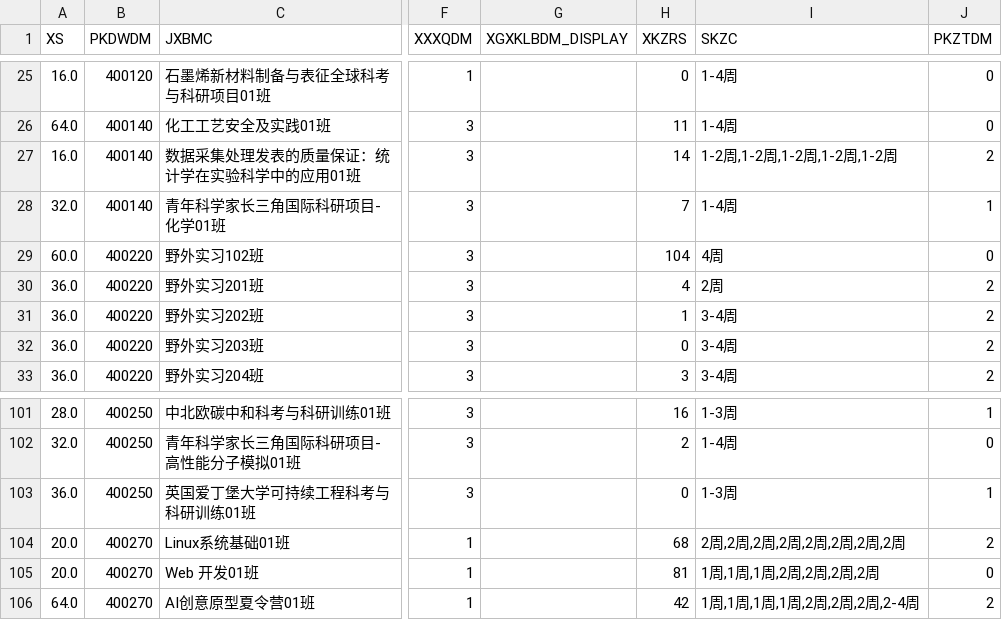
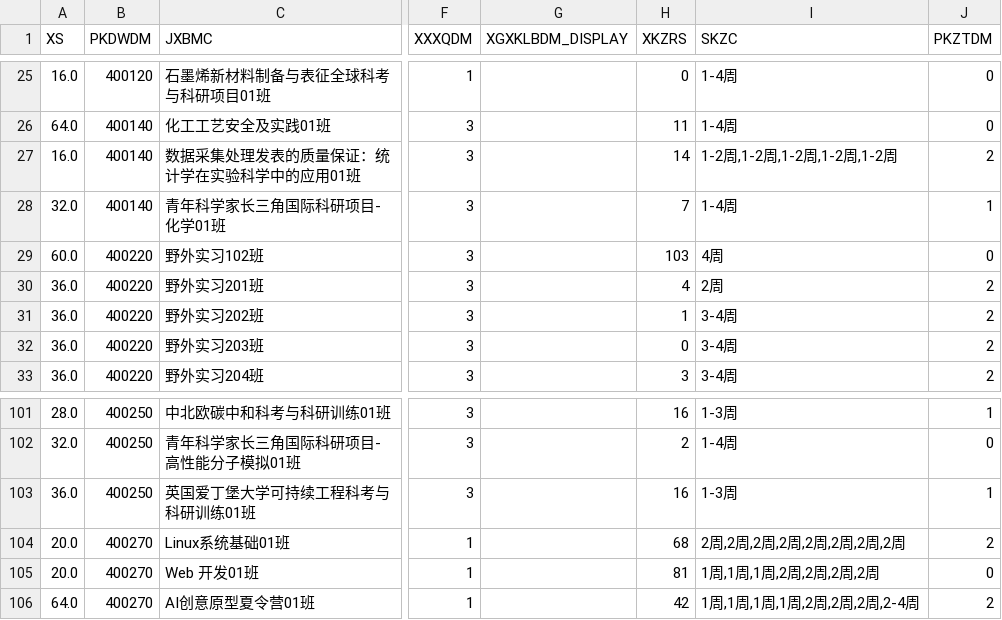
Before and after one commit to at-nju/courses, a CSV file: data/2025-2026-3/courses.csv, drawn as a sheet; only a part is shown, gaps mark what is left out; the diff names each change by its address in the sheet, - before the commit and + after, or states it on an @@ line.

```diff
--- a/data/2025-2026-3/courses.csv
+++ b/data/2025-2026-3/courses.csv
-H29 (XKZRS): 104
+H29 (XKZRS): 103
-H103 (XKZRS): 0
+H103 (XKZRS): 16
```
Also changed, not shown: 5 other files.
